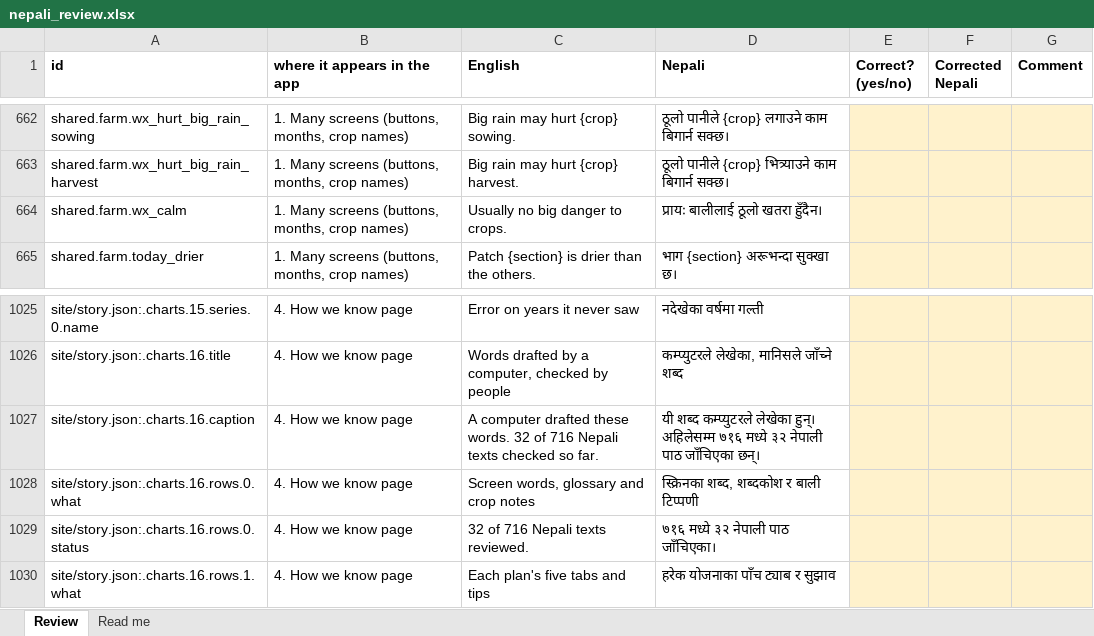
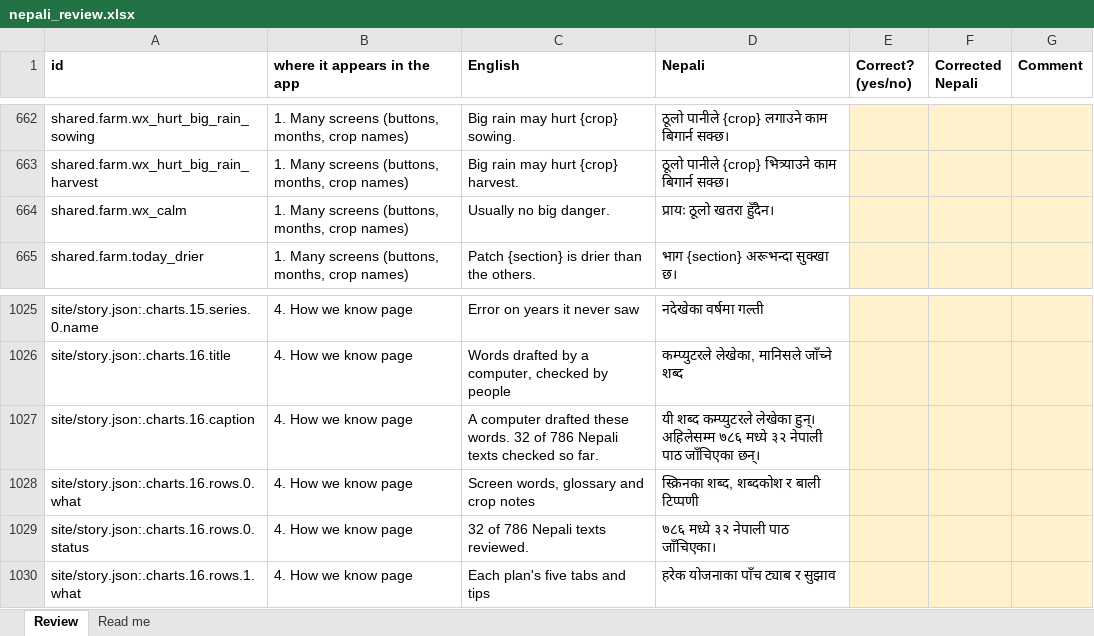
Before and after one commit to sorenhgautam-dev/nasa-khet-sathi, an Excel workbook: pipeline/words/nepali_review.xlsx, sheet Review, drawn as a sheet; only a part is shown, gaps mark what is left out; values as stored, in another font and other column widths than the file's, no borders; the diff names each change by its address in the sheet, - before the commit and + after, or states it on an @@ line.

```diff
--- a/pipeline/words/nepali_review.xlsx (sheet Review)
+++ b/pipeline/words/nepali_review.xlsx (sheet Review)
-C664 (English): Usually no big danger to crops.
+C664 (English): Usually no big danger.
-D664 (Nepali): प्रायः बालीलाई ठूलो खतरा हुँदैन।
+D664 (Nepali): प्रायः ठूलो खतरा हुँदैन।
-C1027 (English): …32 of 716 Nepali texts…
+C1027 (English): …32 of 786 Nepali texts…
-D1027 (Nepali): …हुन्। अहिलेसम्म ७१६ मध्ये ३२…
+D1027 (Nepali): …हुन्। अहिलेसम्म ७८६ मध्ये ३२…
-C1029 (English): 32 of 716 Nepali texts reviewed.
+C1029 (English): 32 of 786 Nepali texts reviewed.
-D1029 (Nepali): ७१६ मध्ये ३२ नेपाली पाठ जाँचिएका।
+D1029 (Nepali): ७८६ मध्ये ३२ नेपाली पाठ जाँचिएका।
```
Also changed, not shown: 1 other file.
